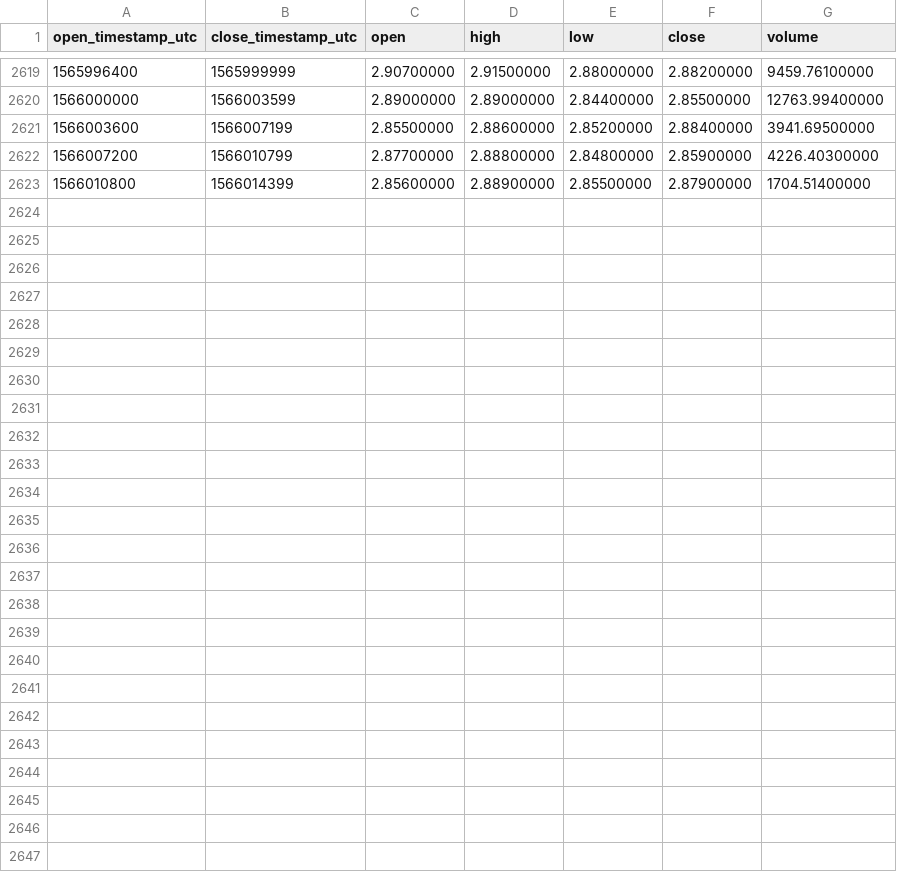
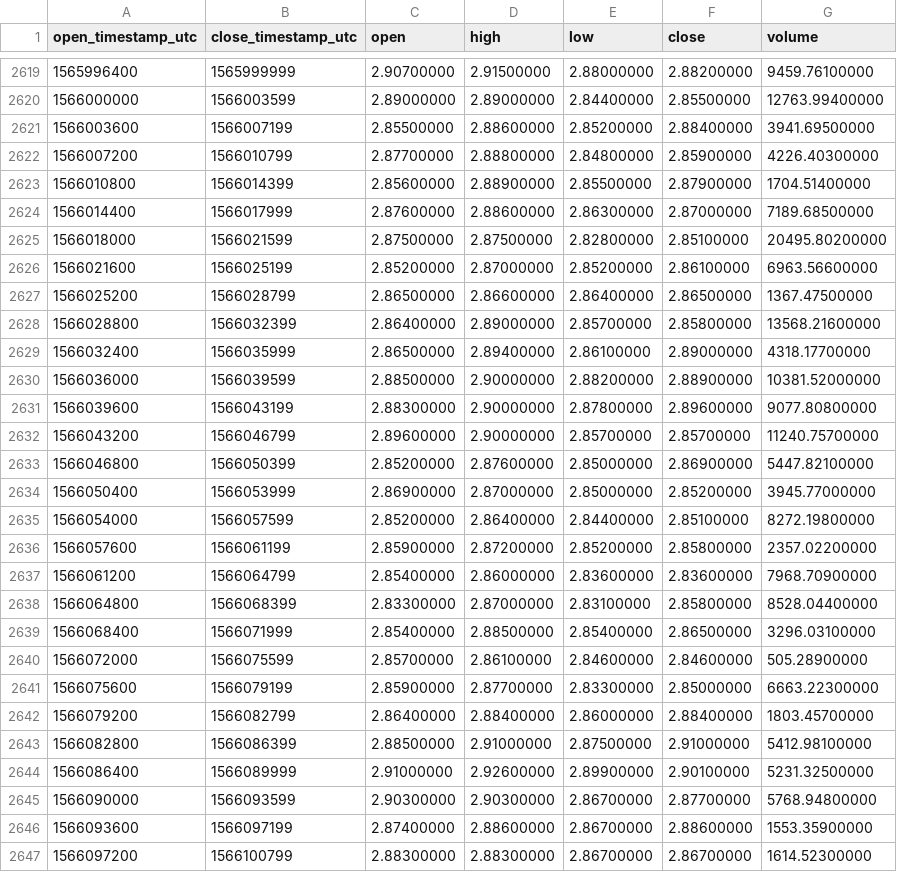
Before and after one commit to cryptobigbro/binance-ATOMUSDT, a CSV file: binance-ATOMUSDT-1h.csv, drawn as a sheet; only a part is shown, gaps mark what is left out.

Commit message:
Update OHLCV data.

```diff
--- a/binance-ATOMUSDT-1h.csv
+++ b/binance-ATOMUSDT-1h.csv
@@ -2623 +2623,25 @@ open_timestamp_utc,close_timestamp_utc,open,high,low,close,volume
 1566010800,1566014399,2.85600000,2.88900000,2.85500000,2.87900000,1704.51400000
+1566014400,1566017999,2.87600000,2.88600000,2.86300000,2.87000000,7189.68500000
+1566018000,1566021599,2.87500000,2.87500000,2.82800000,2.85100000,20495.80200000
+1566021600,1566025199,2.85200000,2.87000000,2.85200000,2.86100000,6963.56600000
+1566025200,1566028799,2.86500000,2.86600000,2.86400000,2.86500000,1367.47500000
+1566028800,1566032399,2.86400000,2.89000000,2.85700000,2.85800000,13568.21600000
+1566032400,1566035999,2.86500000,2.89400000,2.86100000,2.89000000,4318.17700000
+1566036000,1566039599,2.88500000,2.90000000,2.88200000,2.88900000,10381.52000000
+1566039600,1566043199,2.88300000,2.90000000,2.87800000,2.89600000,9077.80800000
+1566043200,1566046799,2.89600000,2.90000000,2.85700000,2.85700000,11240.75700000
+1566046800,1566050399,2.85200000,2.87600000,2.85000000,2.86900000,5447.82100000
+1566050400,1566053999,2.86900000,2.87000000,2.85000000,2.85200000,3945.77000000
+1566054000,1566057599,2.85200000,2.86400000,2.84400000,2.85100000,8272.19800000
+1566057600,1566061199,2.85900000,2.87200000,2.85200000,2.85800000,2357.02200000
+1566061200,1566064799,2.85400000,2.86000000,2.83600000,2.83600000,7968.70900000
+1566064800,1566068399,2.83300000,2.87000000,2.83100000,2.85800000,8528.04400000
+1566068400,1566071999,2.85400000,2.88500000,2.85400000,2.86500000,3296.03100000
+1566072000,1566075599,2.85700000,2.86100000,2.84600000,2.84600000,505.28900000
+1566075600,1566079199,2.85900000,2.87700000,2.83300000,2.85000000,6663.22300000
+1566079200,1566082799,2.86400000,2.88400000,2.86000000,2.88400000,1803.45700000
+1566082800,1566086399,2.88500000,2.91000000,2.87500000,2.91000000,5412.98100000
+1566086400,1566089999,2.91000000,2.92600000,2.89900000,2.90100000,5231.32500000
+1566090000,1566093599,2.90300000,2.90300000,2.86700000,2.87700000,5768.94800000
+1566093600,1566097199,2.87400000,2.88600000,2.86700000,2.88600000,1553.35900000
+1566097200,1566100799,2.88300000,2.88300000,2.86700000,2.86700000,1614.52300000
```
Also changed, not shown: binance-ATOMUSDT-1d.csv.
